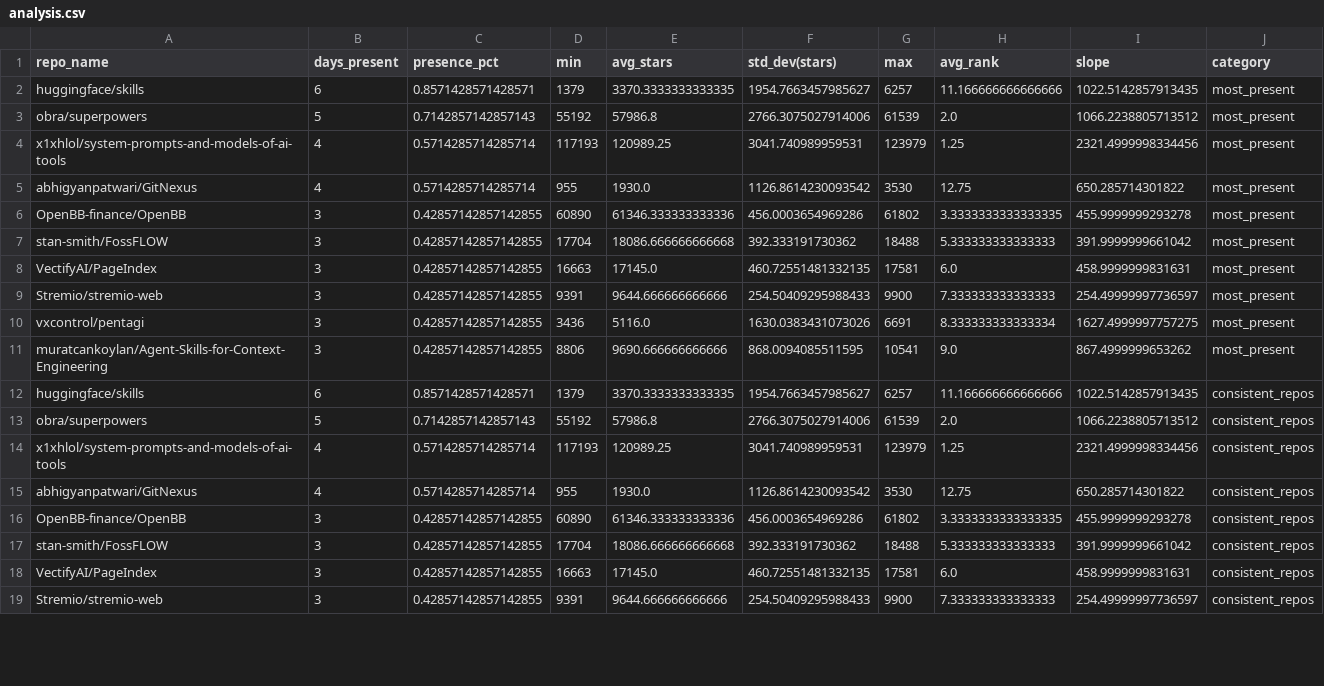
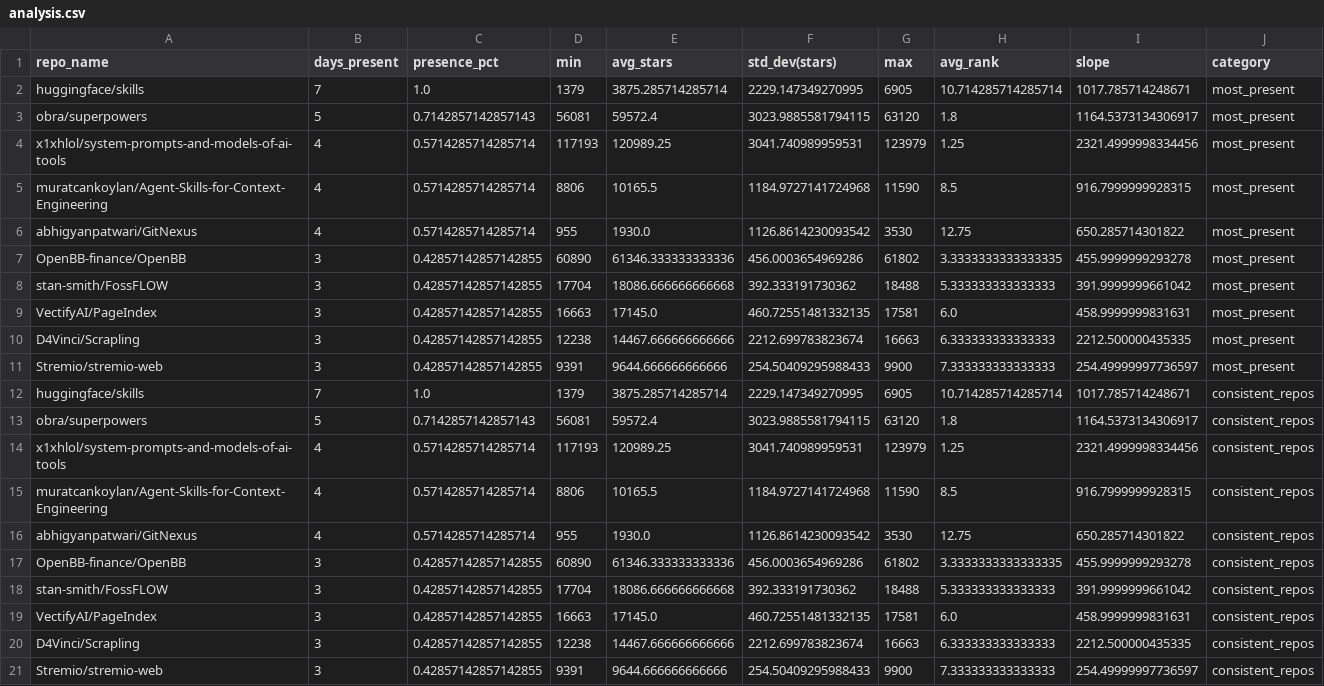
Before and after one commit to Sushil-Kumar-Sahoo/github_trending_tracker, a CSV file: outputs/analysis.csv, drawn as a sheet; only a part is shown; the diff covers the shown part only.

```diff
--- a/outputs/analysis.csv
+++ b/outputs/analysis.csv
@@ -1,5 +1,6 @@
 repo_name,days_present,presence_pct,min,avg_stars,std_dev(stars),max,avg_rank,slope,category
-huggingface/skills,6,0.8571428571428571,1379,3370.3333333333335,1954.7663457985627,6257,11.166666666666666,1022.5142857913435,most_present
-obra/superpowers,5,0.7142857142857143,55192,57986.8,2766.3075027914006,61539,2.0,1066.2238805713512,most_present
+huggingface/skills,7,1.0,1379,3875.285714285714,2229.147349270995,6905,10.714285714285714,1017.785714248671,most_present
+obra/superpowers,5,0.7142857142857143,56081,59572.4,3023.9885581794115,63120,1.8,1164.5373134306917,most_present
 x1xhlol/system-prompts-and-models-of-ai-tools,4,0.5714285714285714,117193,120989.25,3041.740989959531,123979,1.25,2321.4999998334456,most_present
+muratcankoylan/Agent-Skills-for-Context-Engineering,4,0.5714285714285714,8806,10165.5,1184.9727141724968,11590,8.5,916.7999999928315,most_present
 abhigyanpatwari/GitNexus,4,0.5714285714285714,955,1930.0,1126.8614230093542,3530,12.75,650.285714301822,most_present
@@ -8,8 +9,8 @@ stan-smith/FossFLOW,3,0.42857142857142855,17704,18086.666666666668,392.333191730
 VectifyAI/PageIndex,3,0.42857142857142855,16663,17145.0,460.72551481332135,17581,6.0,458.9999999831631,most_present
+D4Vinci/Scrapling,3,0.42857142857142855,12238,14467.666666666666,2212.699783823674,16663,6.333333333333333,2212.500000435335,most_present
 Stremio/stremio-web,3,0.42857142857142855,9391,9644.666666666666,254.50409295988433,9900,7.333333333333333,254.49999997736597,most_present
-vxcontrol/pentagi,3,0.42857142857142855,3436,5116.0,1630.0383431073026,6691,8.333333333333334,1627.4999997757275,most_present
-muratcankoylan/Agent-Skills-for-Context-Engineering,3,0.42857142857142855,8806,9690.666666666666,868.0094085511595,10541,9.0,867.4999999653262,most_present
-huggingface/skills,6,0.8571428571428571,1379,3370.3333333333335,1954.7663457985627,6257,11.166666666666666,1022.5142857913435,consistent_repos
-obra/superpowers,5,0.7142857142857143,55192,57986.8,2766.3075027914006,61539,2.0,1066.2238805713512,consistent_repos
+huggingface/skills,7,1.0,1379,3875.285714285714,2229.147349270995,6905,10.714285714285714,1017.785714248671,consistent_repos
+obra/superpowers,5,0.7142857142857143,56081,59572.4,3023.9885581794115,63120,1.8,1164.5373134306917,consistent_repos
 x1xhlol/system-prompts-and-models-of-ai-tools,4,0.5714285714285714,117193,120989.25,3041.740989959531,123979,1.25,2321.4999998334456,consistent_repos
+muratcankoylan/Agent-Skills-for-Context-Engineering,4,0.5714285714285714,8806,10165.5,1184.9727141724968,11590,8.5,916.7999999928315,consistent_repos
 abhigyanpatwari/GitNexus,4,0.5714285714285714,955,1930.0,1126.8614230093542,3530,12.75,650.285714301822,consistent_repos
@@ -18,2 +19,3 @@ stan-smith/FossFLOW,3,0.42857142857142855,17704,18086.666666666668,392.333191730
 VectifyAI/PageIndex,3,0.42857142857142855,16663,17145.0,460.72551481332135,17581,6.0,458.9999999831631,consistent_repos
+D4Vinci/Scrapling,3,0.42857142857142855,12238,14467.666666666666,2212.699783823674,16663,6.333333333333333,2212.500000435335,consistent_repos
 Stremio/stremio-web,3,0.42857142857142855,9391,9644.666666666666,254.50409295988433,9900,7.333333333333333,254.49999997736597,consistent_repos
```
Also changed, not shown: 2 added rows and 4 removed rows elsewhere in this file, 2 other files.
